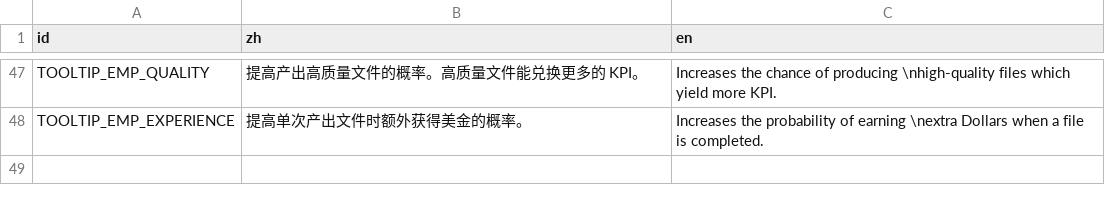
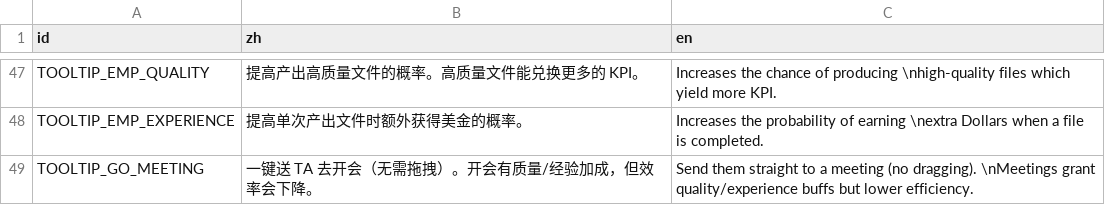
Before and after one commit to TenningYaya/managing-up, a CSV file: language/tutorial_page_tips.csv, drawn as a sheet; only a part is shown, gaps mark what is left out; the diff names each change by its address in the sheet, - before the commit and + after, or states it on an @@ line.

```diff
--- a/language/tutorial_page_tips.csv
+++ b/language/tutorial_page_tips.csv
+row 49: TOOLTIP_GO_MEETING | 一键送 TA 去开会（无需拖拽）。开会有质量/经验加成，但效率会下降。 | Send them straight to a meeting (no dragging). \nMeetings grant quality/experience buffs but lower efficiency.
```
Also changed, not shown: 12 other files.
